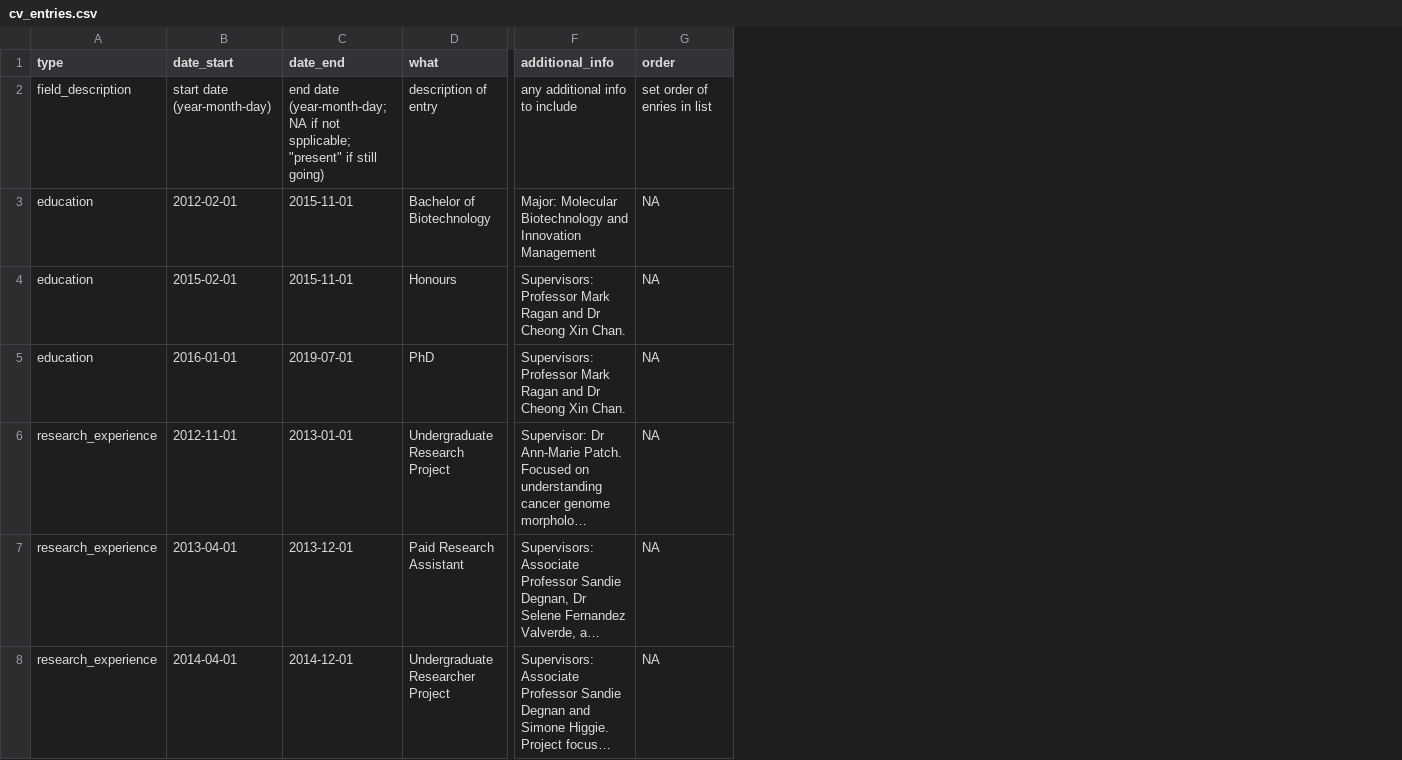
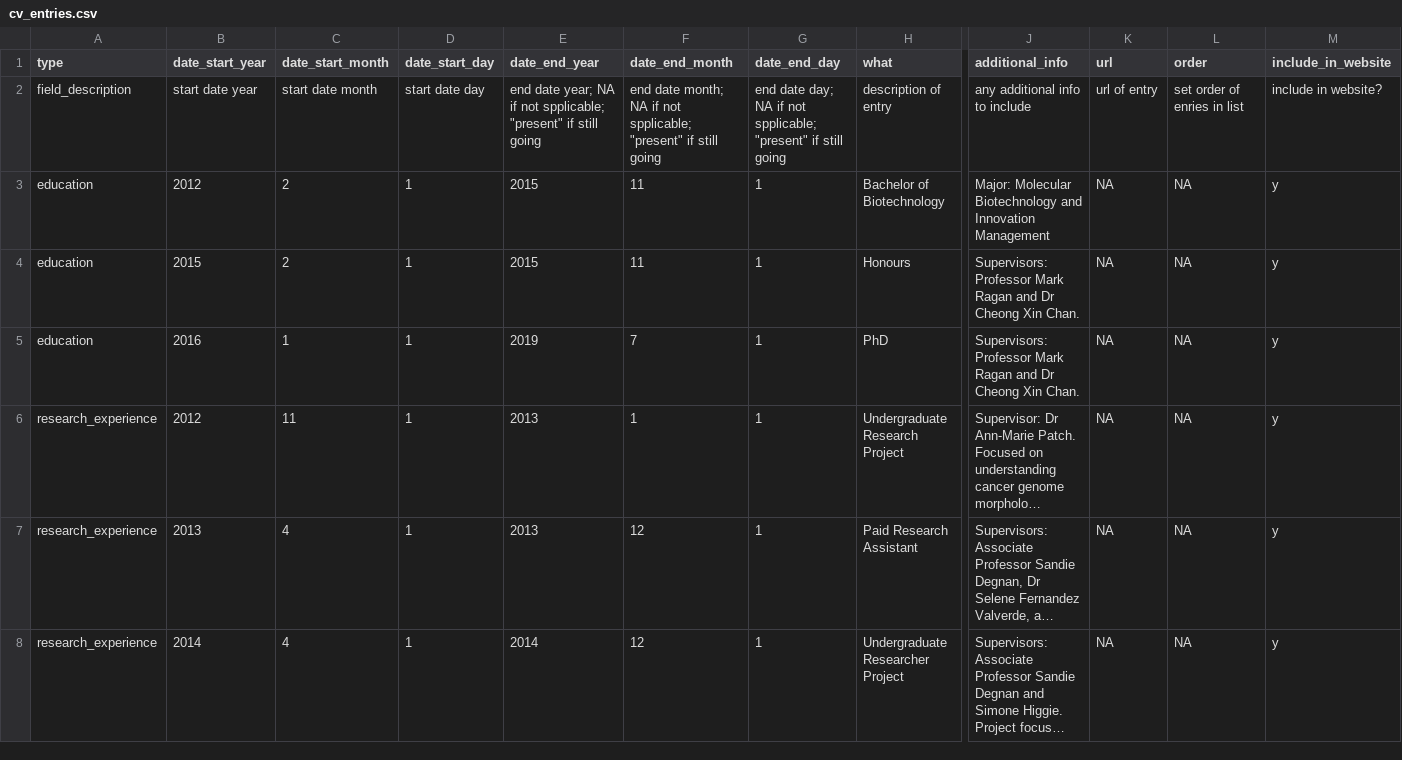
Before and after one commit to TimothyStephens/timothystephens.github.io, a CSV file: cv_entries.csv, drawn as a sheet; only a part is shown, gaps mark what is left out; long unchanged cells end in …; removed rows and columns are numbered as before the commit, all else as after; the diff covers the shown part only; the diff names each change by its address in the sheet, - before the commit and + after, or states it on an @@ line.

```diff
--- a/cv_entries.csv
+++ b/cv_entries.csv
-column B (date_start), rows 2-8: start date (year-month-day) | 2012-02-01 | 2015-02-01 | 2016-01-01 | 2012-11-01 | 2013-04-01 | 2014-04-01
+column B (date_start_year), rows 2-8: start date year | 2012 | 2015 | 2016 | 2012 | 2013 | 2014
+column C (date_start_month), rows 2-8: start date month | 2 | 2 | 1 | 11 | 4 | 4
+column D (date_start_day), rows 2-8: start date day | 1 | 1 | 1 | 1 | 1 | 1
+column F (date_end_month), rows 2-8: end date month; NA if not spplicable; "present" if still going | 11 | 11 | 7 | 1 | 12 | 12
+column G (date_end_day), rows 2-8: end date day; NA if not spplicable; "present" if still going | 1 | 1 | 1 | 1 | 1 | 1
+column K (url), rows 2-8: url of entry | NA | NA | NA | NA | NA | NA
+column M (include_in_website), rows 2-8: include in website? | y | y | y | y | y | y
-E1: date_end
+E1: date_end_year
-E2 (date_end_year): end date (year-month-day; NA if not spplicable; "present" if still going)
+E2 (date_end_year): end date year; NA if not spplicable; "present" if still going
-E3:E4 (date_end_year): 2015-11-01
+E3:E4 (date_end_year): 2015
-E5 (date_end_year): 2019-07-01
+E5 (date_end_year): 2019
-E6 (date_end_year): 2013-01-01
+E6 (date_end_year): 2013
-E7 (date_end_year): 2013-12-01
+E7 (date_end_year): 2013
-E8 (date_end_year): 2014-12-01
+E8 (date_end_year): 2014
```
Also changed, not shown: 35 edited cells elsewhere in this file, publications.csv, 16 other files.
